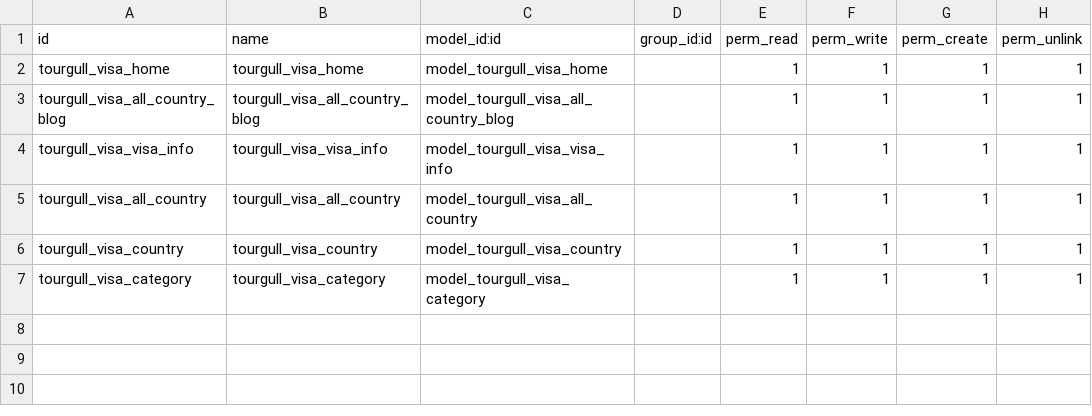
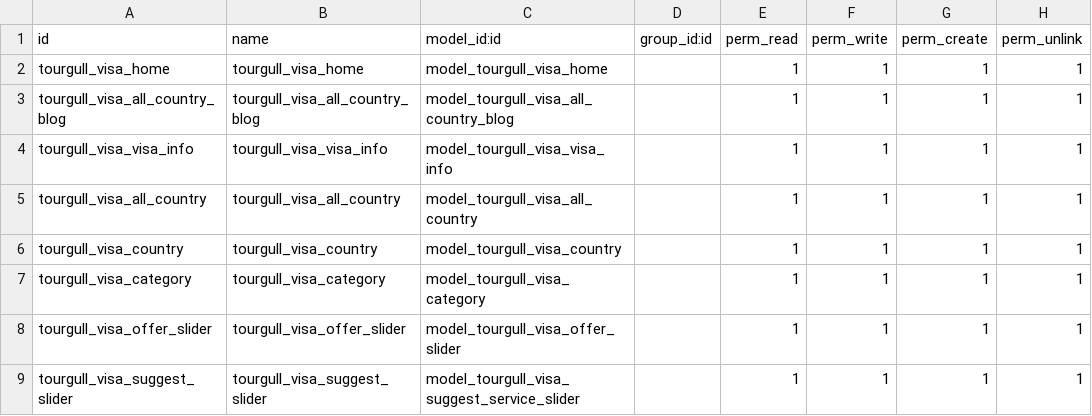
Before and after one commit to Tanvirahmed321110/tourgull_visa_back_end, a CSV file: security/ir.model.access.csv, drawn as a sheet.

Commit message:
offer and suggest slider model created

```diff
--- a/security/ir.model.access.csv
+++ b/security/ir.model.access.csv
@@ -7 +7,3 @@ tourgull_visa_country,tourgull_visa_country,model_tourgull_visa_country,,1,1,1,1
 tourgull_visa_category,tourgull_visa_category,model_tourgull_visa_category,,1,1,1,1
+tourgull_visa_offer_slider,tourgull_visa_offer_slider,model_tourgull_visa_offer_slider,,1,1,1,1
+tourgull_visa_suggest_slider,tourgull_visa_suggest_slider,model_tourgull_visa_suggest_service_slider,,1,1,1,1
```
Also changed, not shown: 7 other files.
